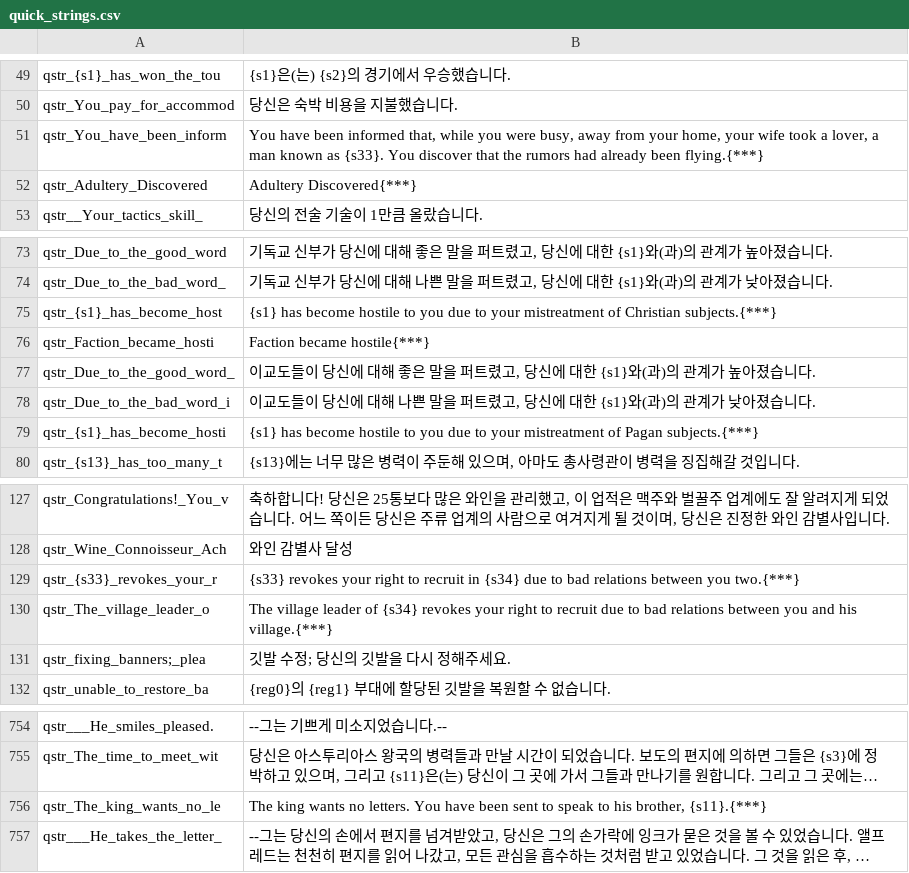
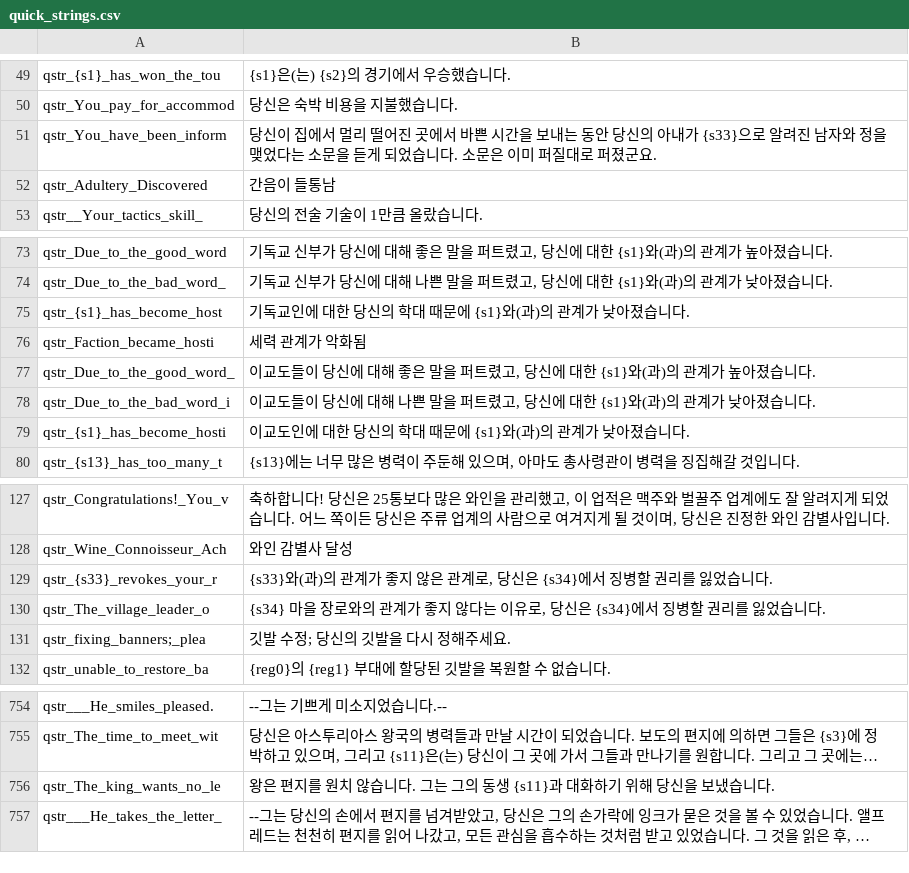
Before and after one commit to 21garam/MB_VikingConquest_R_Korean, a CSV file: languages/en/quick_strings.csv, drawn as a sheet; only a part is shown, gaps mark what is left out; long unchanged cells end in …; the diff names each change by its address in the sheet, - before the commit and + after, or states it on an @@ line.

Commit message:
스크립트 번역
스크립트 번역

```diff
--- a/languages/en/quick_strings.csv
+++ b/languages/en/quick_strings.csv
-B51: You have been informed that, while you were busy, away from your home, your wife took a lover, a man known as {s33}. You discover that the rumors had already been flying.{***}
+B51: 당신이 집에서 멀리 떨어진 곳에서 바쁜 시간을 보내는 동안 당신의 아내가 {s33}으로 알려진 남자와 정을 맺었다는 소문을 듣게 되었습니다. 소문은 이미 퍼질대로 퍼졌군요.
-B52: Adultery Discovered{***}
+B52: 간음이 들통남
-B75: {s1} has become hostile to you due to your mistreatment of Christian subjects.{***}
+B75: 기독교인에 대한 당신의 학대 때문에 {s1}와(과)의 관계가 낮아졌습니다.
-B76: Faction became hostile{***}
+B76: 세력 관계가 악화됨
-B79: {s1} has become hostile to you due to your mistreatment of Pagan subjects.{***}
+B79: 이교도인에 대한 당신의 학대 때문에 {s1}와(과)의 관계가 낮아졌습니다.
-B129: {s33} revokes your right to recruit in {s34} due to bad relations between you two.{***}
+B129: {s33}와(과)의 관계가 좋지 않은 관계로, 당신은 {s34}에서 징병할 권리를 잃었습니다.
-B130: The village leader of {s34} revokes your right to recruit due to bad relations between you and his village.{***}
+B130: {s34} 마을 장로와의 관계가 좋지 않다는 이유로, 당신은 {s34}에서 징병할 권리를 잃었습니다.
-B756: The king wants no letters. You have been sent to speak to his brother, {s11}.{***}
+B756: 왕은 편지를 원치 않습니다. 그는 그의 동생 {s11}과 대화하기 위해 당신을 보냈습니다.
```
